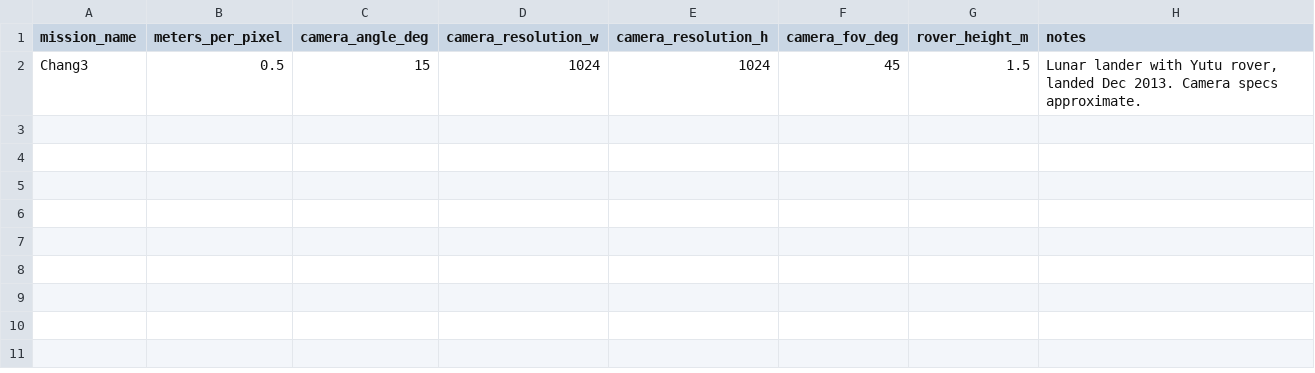
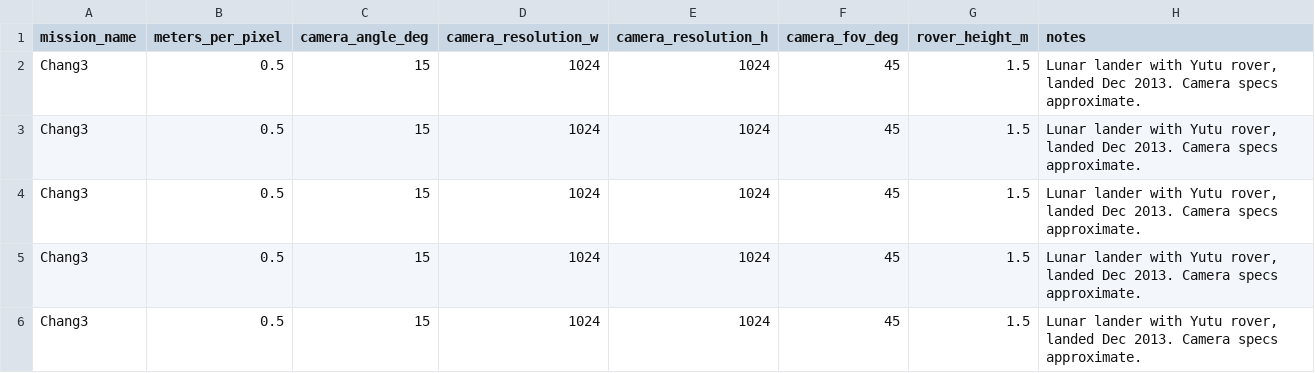
Before and after one commit to Ghulam-Hussain04/Chand.AI, a CSV file: missions.csv, drawn as a sheet.

```diff
--- a/missions.csv
+++ b/missions.csv
@@ -2 +2,5 @@ mission_name,meters_per_pixel,camera_angle_deg,camera_resolution_w,camera_resolu
 Chang3,0.5,15,1024,1024,45,1.5,"Lunar lander with Yutu rover, landed Dec 2013. Camera specs approximate."
+Chang3,0.5,15,1024,1024,45,1.5,"Lunar lander with Yutu rover, landed Dec 2013. Camera specs approximate."
+Chang3,0.5,15,1024,1024,45,1.5,"Lunar lander with Yutu rover, landed Dec 2013. Camera specs approximate."
+Chang3,0.5,15,1024,1024,45,1.5,"Lunar lander with Yutu rover, landed Dec 2013. Camera specs approximate."
+Chang3,0.5,15,1024,1024,45,1.5,"Lunar lander with Yutu rover, landed Dec 2013. Camera specs approximate."
```
Also changed, not shown: 10 other files.
